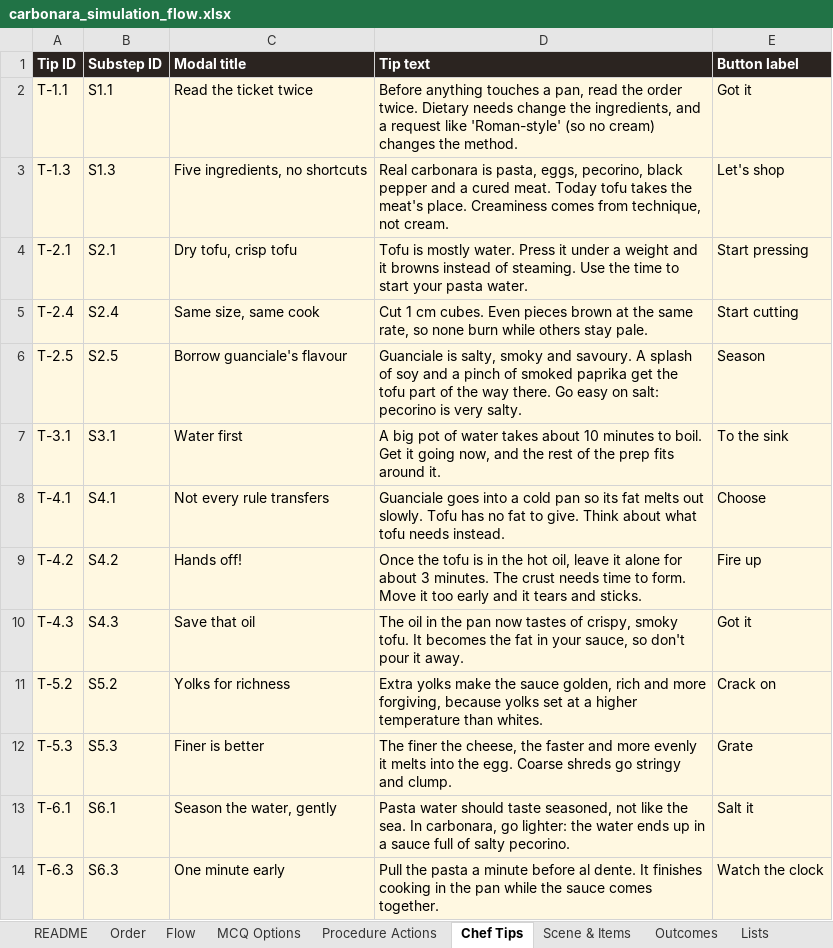
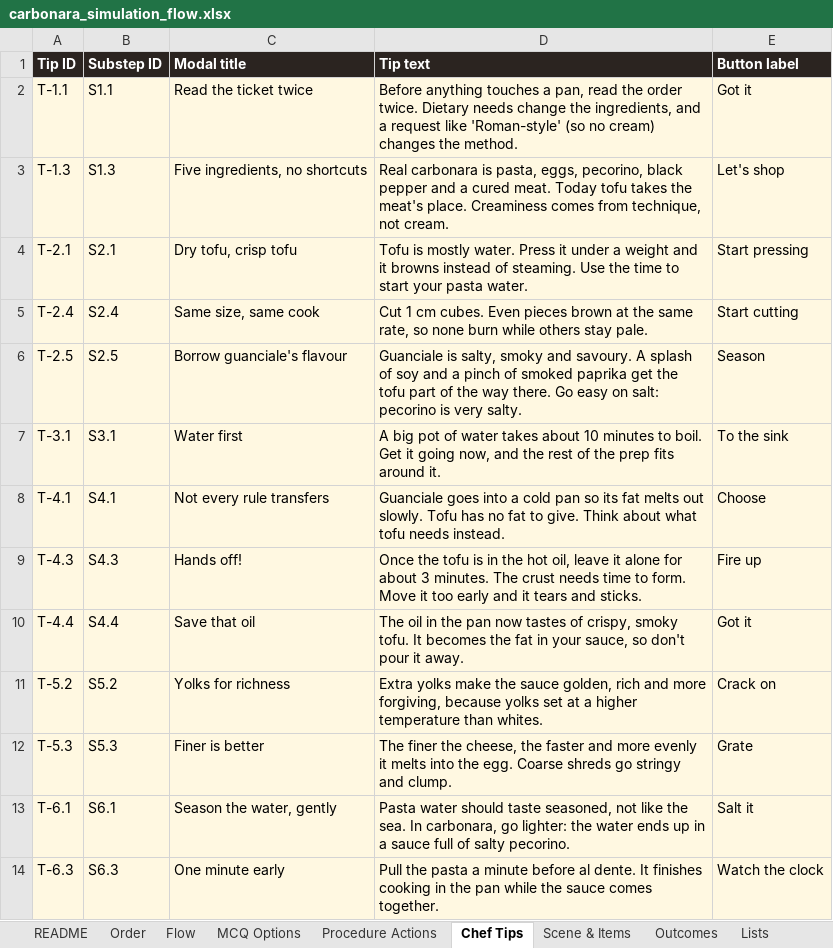
Before and after one commit to Manasvi-Shetty/cooking-simulation, an Excel workbook: design/carbonara_simulation_flow.xlsx, sheet Chef Tips, drawn as a sheet; only a part is shown; values as stored, in another font and other column widths than the file's, no borders; the diff names each change by its address in the sheet, - before the commit and + after, or states it on an @@ line.

```diff
--- a/design/carbonara_simulation_flow.xlsx (sheet Chef Tips)
+++ b/design/carbonara_simulation_flow.xlsx (sheet Chef Tips)
-A9 (Tip ID): T-4.2
+A9 (Tip ID): T-4.3
-B9 (Substep ID): S4.2
+B9 (Substep ID): S4.3
-A10 (Tip ID): T-4.3
+A10 (Tip ID): T-4.4
-B10 (Substep ID): S4.3
+B10 (Substep ID): S4.4
```
Also changed, not shown: sheet Procedure Actions, sheet Flow, sheet MCQ Options, 4 other files.
